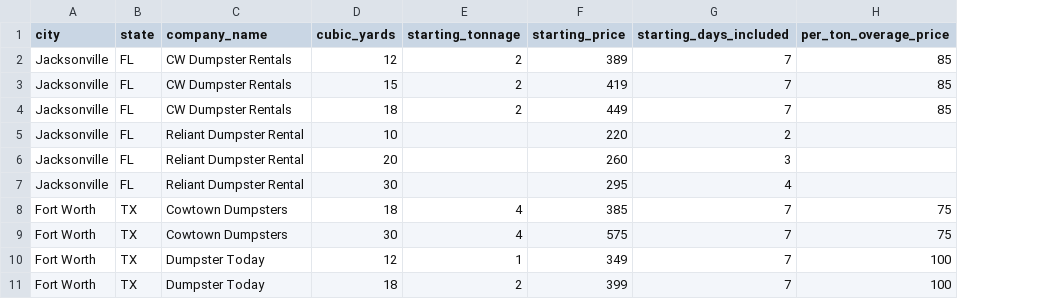
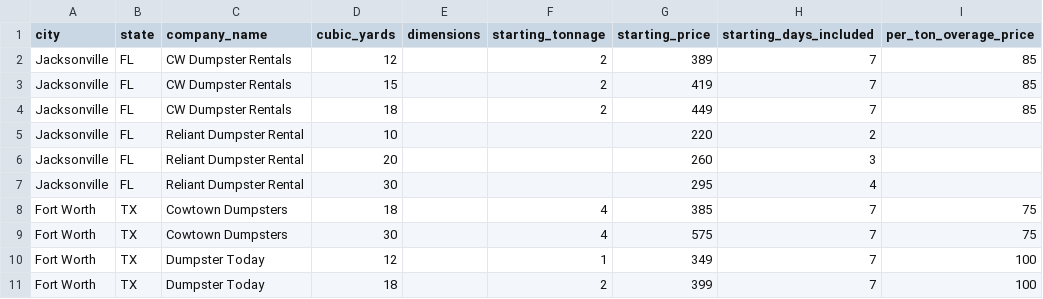
Before and after one commit to patrickmhaney/group_dump, a CSV file: company_load_stuff/bulk_vendor_company_load.csv, drawn as a sheet; only a part is shown; the diff names each change by its address in the sheet, - before the commit and + after, or states it on an @@ line.

```diff
--- a/company_load_stuff/bulk_vendor_company_load.csv
+++ b/company_load_stuff/bulk_vendor_company_load.csv
+column E (dimensions), empty
```
Also changed, not shown: 4 other files.
